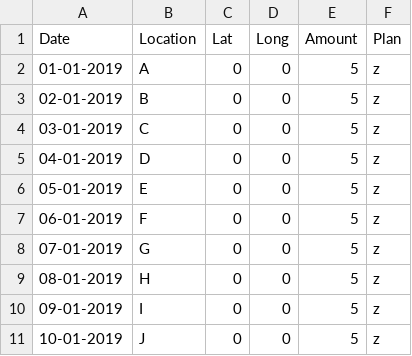
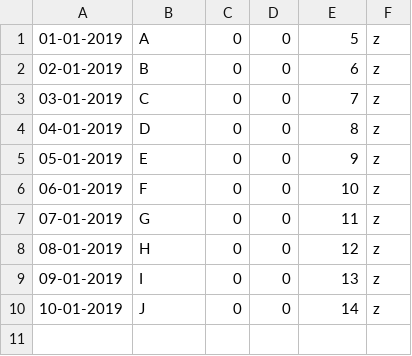
Before and after one commit to dhirenkakkar/UBC-Eats, a CSV file: backend/data.csv, drawn as a sheet.

Commit message:
Completed parsers, data structures, started avg

```diff
--- a/backend/data.csv
+++ b/backend/data.csv
@@ -1,11 +1,10 @@
-Date,Location,Lat,Long,Amount,Plan
 01-01-2019,A,0,0,5,z
-02-01-2019,B,0,0,5,z
-03-01-2019,C,0,0,5,z
-04-01-2019,D,0,0,5,z
-05-01-2019,E,0,0,5,z
-06-01-2019,F,0,0,5,z
-07-01-2019,G,0,0,5,z
-08-01-2019,H,0,0,5,z
-09-01-2019,I,0,0,5,z
-10-01-2019,J,0,0,5,z
+02-01-2019,B,0,0,6,z
+03-01-2019,C,0,0,7,z
+04-01-2019,D,0,0,8,z
+05-01-2019,E,0,0,9,z
+06-01-2019,F,0,0,10,z
+07-01-2019,G,0,0,11,z
+08-01-2019,H,0,0,12,z
+09-01-2019,I,0,0,13,z
+10-01-2019,J,0,0,14,z
```
Also changed, not shown: 3 other files.
